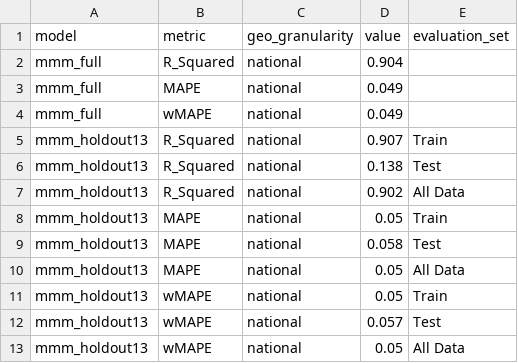
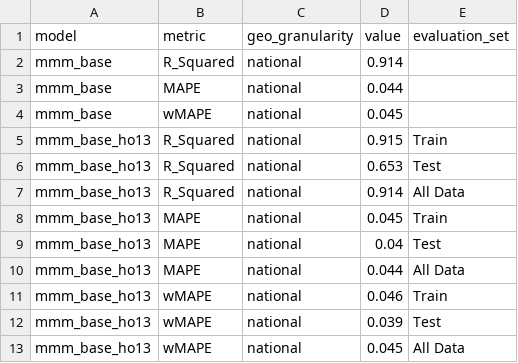
Before and after one commit to fedemendez1/nimblegravity, a CSV file: fmcg_mmm/outputs/tables/diag_fit.csv, drawn as a sheet.

```diff
--- a/fmcg_mmm/outputs/tables/diag_fit.csv
+++ b/fmcg_mmm/outputs/tables/diag_fit.csv
@@ -1,13 +1,13 @@
 model,metric,geo_granularity,value,evaluation_set
-mmm_full,R_Squared,national,0.904,
-mmm_full,MAPE,national,0.049,
-mmm_full,wMAPE,national,0.049,
-mmm_holdout13,R_Squared,national,0.907,Train
-mmm_holdout13,R_Squared,national,0.138,Test
-mmm_holdout13,R_Squared,national,0.902,All Data
-mmm_holdout13,MAPE,national,0.05,Train
-mmm_holdout13,MAPE,national,0.058,Test
-mmm_holdout13,MAPE,national,0.05,All Data
-mmm_holdout13,wMAPE,national,0.05,Train
-mmm_holdout13,wMAPE,national,0.057,Test
-mmm_holdout13,wMAPE,national,0.05,All Data
+mmm_base,R_Squared,national,0.914,
+mmm_base,MAPE,national,0.044,
+mmm_base,wMAPE,national,0.045,
+mmm_base_ho13,R_Squared,national,0.915,Train
+mmm_base_ho13,R_Squared,national,0.653,Test
+mmm_base_ho13,R_Squared,national,0.914,All Data
+mmm_base_ho13,MAPE,national,0.045,Train
+mmm_base_ho13,MAPE,national,0.04,Test
+mmm_base_ho13,MAPE,national,0.044,All Data
+mmm_base_ho13,wMAPE,national,0.046,Train
+mmm_base_ho13,wMAPE,national,0.039,Test
+mmm_base_ho13,wMAPE,national,0.045,All Data
```
Also changed, not shown: fmcg_mmm/outputs/tables/diag_coefficient_signs.csv, fmcg_mmm/outputs/tables/eda_correlations.csv, 27 other files.
